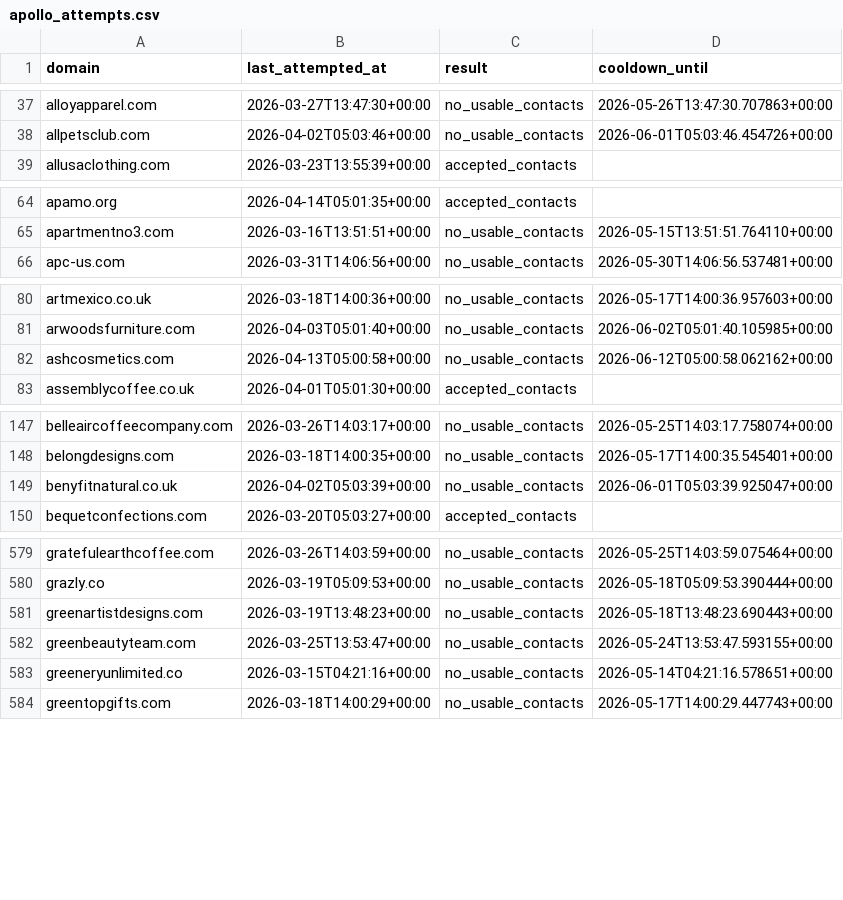
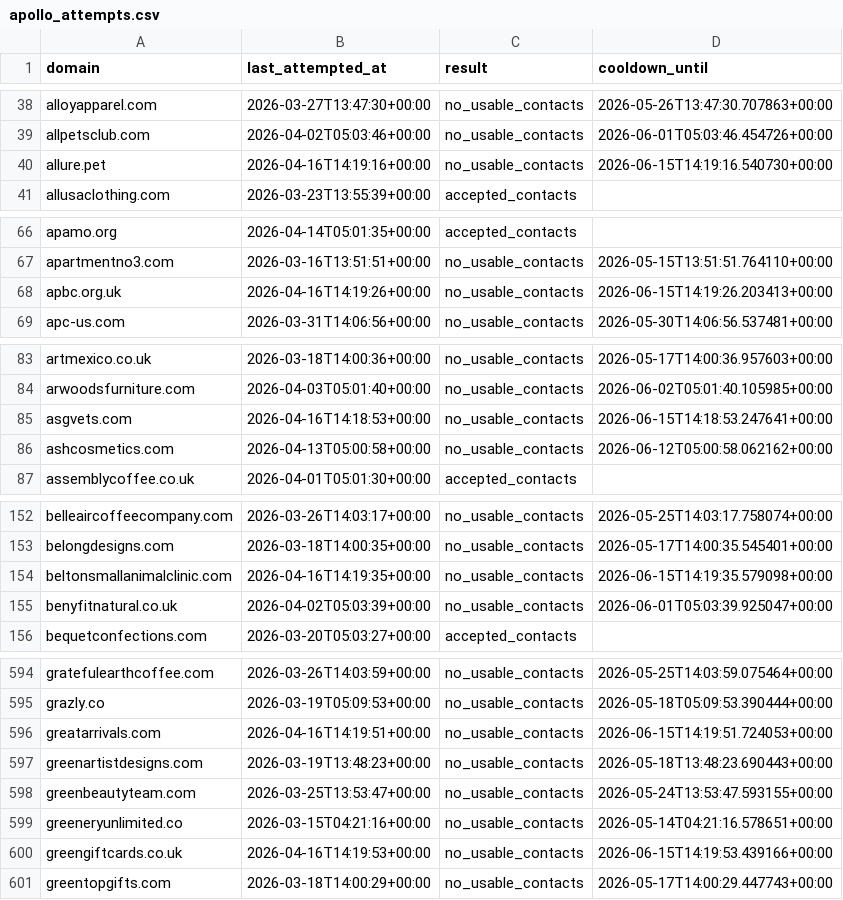
Before and after one commit to david-anata/Lead-scraper, a CSV file: state/apollo_attempts.csv, drawn as a sheet; only a part is shown, gaps mark what is left out; the diff covers the shown part only.

```diff
--- a/state/apollo_attempts.csv
+++ b/state/apollo_attempts.csv
@@ -38,2 +39,3 @@ alloyapparel.com,2026-03-27T13:47:30+00:00,no_usable_contacts,2026-05-26T13:47:3
 allpetsclub.com,2026-04-02T05:03:46+00:00,no_usable_contacts,2026-06-01T05:03:46.454726+00:00
+allure.pet,2026-04-16T14:19:16+00:00,no_usable_contacts,2026-06-15T14:19:16.540730+00:00
 allusaclothing.com,2026-03-23T13:55:39+00:00,accepted_contacts,
@@ -65,2 +67,3 @@ apamo.org,2026-04-14T05:01:35+00:00,accepted_contacts,
 apartmentno3.com,2026-03-16T13:51:51+00:00,no_usable_contacts,2026-05-15T13:51:51.764110+00:00
+apbc.org.uk,2026-04-16T14:19:26+00:00,no_usable_contacts,2026-06-15T14:19:26.203413+00:00
 apc-us.com,2026-03-31T14:06:56+00:00,no_usable_contacts,2026-05-30T14:06:56.537481+00:00
@@ -81,2 +84,3 @@ artmexico.co.uk,2026-03-18T14:00:36+00:00,no_usable_contacts,2026-05-17T14:00:36
 arwoodsfurniture.com,2026-04-03T05:01:40+00:00,no_usable_contacts,2026-06-02T05:01:40.105985+00:00
+asgvets.com,2026-04-16T14:18:53+00:00,no_usable_contacts,2026-06-15T14:18:53.247641+00:00
 ashcosmetics.com,2026-04-13T05:00:58+00:00,no_usable_contacts,2026-06-12T05:00:58.062162+00:00
@@ -148,2 +153,3 @@ belleaircoffeecompany.com,2026-03-26T14:03:17+00:00,no_usable_contacts,2026-05-2
 belongdesigns.com,2026-03-18T14:00:35+00:00,no_usable_contacts,2026-05-17T14:00:35.545401+00:00
+beltonsmallanimalclinic.com,2026-04-16T14:19:35+00:00,no_usable_contacts,2026-06-15T14:19:35.579098+00:00
 benyfitnatural.co.uk,2026-04-02T05:03:39+00:00,no_usable_contacts,2026-06-01T05:03:39.925047+00:00
@@ -580,2 +595,3 @@ gratefulearthcoffee.com,2026-03-26T14:03:59+00:00,no_usable_contacts,2026-05-25T
 grazly.co,2026-03-19T05:09:53+00:00,no_usable_contacts,2026-05-18T05:09:53.390444+00:00
+greatarrivals.com,2026-04-16T14:19:51+00:00,no_usable_contacts,2026-06-15T14:19:51.724053+00:00
 greenartistdesigns.com,2026-03-19T13:48:23+00:00,no_usable_contacts,2026-05-18T13:48:23.690443+00:00
@@ -583,2 +599,3 @@ greenbeautyteam.com,2026-03-25T13:53:47+00:00,no_usable_contacts,2026-05-24T13:5
 greeneryunlimited.co,2026-03-15T04:21:16+00:00,no_usable_contacts,2026-05-14T04:21:16.578651+00:00
+greengiftcards.co.uk,2026-04-16T14:19:53+00:00,no_usable_contacts,2026-06-15T14:19:53.439166+00:00
 greentopgifts.com,2026-03-18T14:00:29+00:00,no_usable_contacts,2026-05-17T14:00:29.447743+00:00
```
Also changed, not shown: 39 added rows elsewhere in this file.
